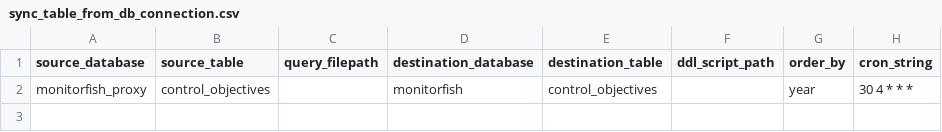
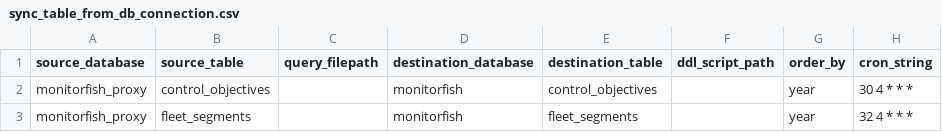
Before and after one commit to MTES-MCT/fisheries-and-environment-data-warehouse, a CSV file: forklift/forklift/pipeline/flow_schedules/sync_table_from_db_connection.csv, drawn as a sheet; the diff names each change by its address in the sheet, - before the commit and + after, or states it on an @@ line.

Commit message:
Add fleet_segments table

```diff
--- a/forklift/forklift/pipeline/flow_schedules/sync_table_from_db_connection.csv
+++ b/forklift/forklift/pipeline/flow_schedules/sync_table_from_db_connection.csv
+row 3: monitorfish_proxy | fleet_segments |  | monitorfish | fleet_segments |  | year | 32 4 * * *
```
